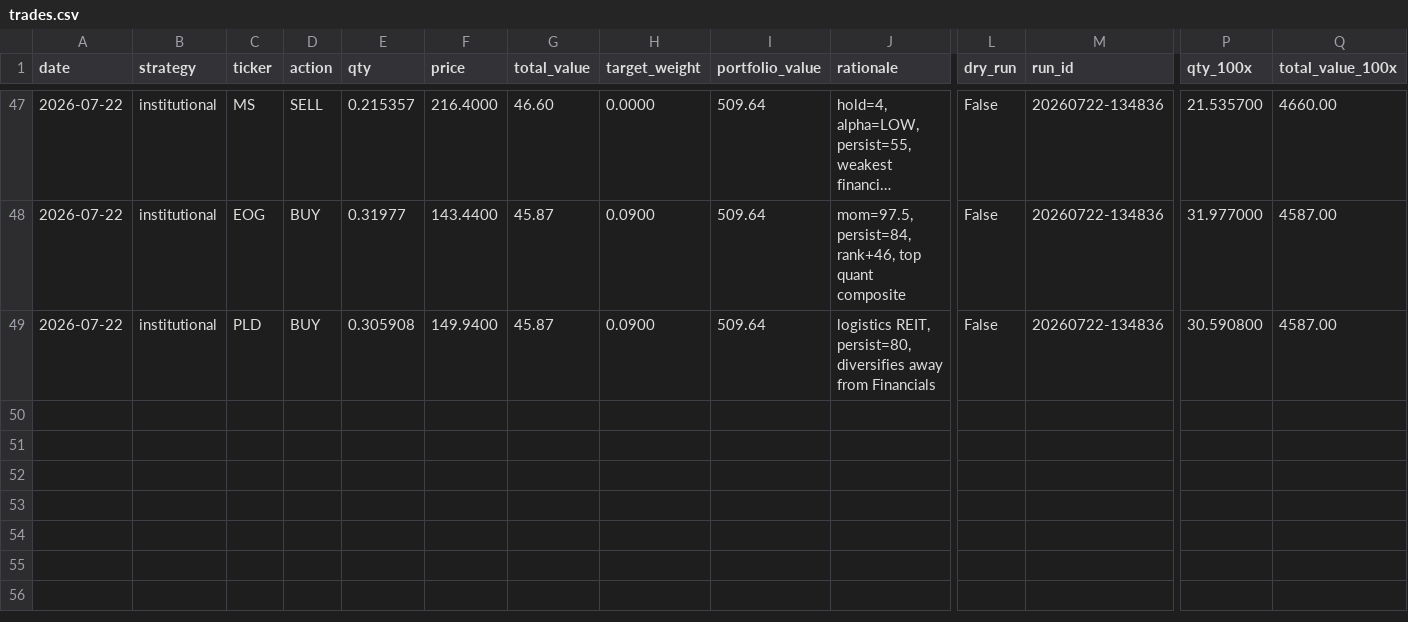
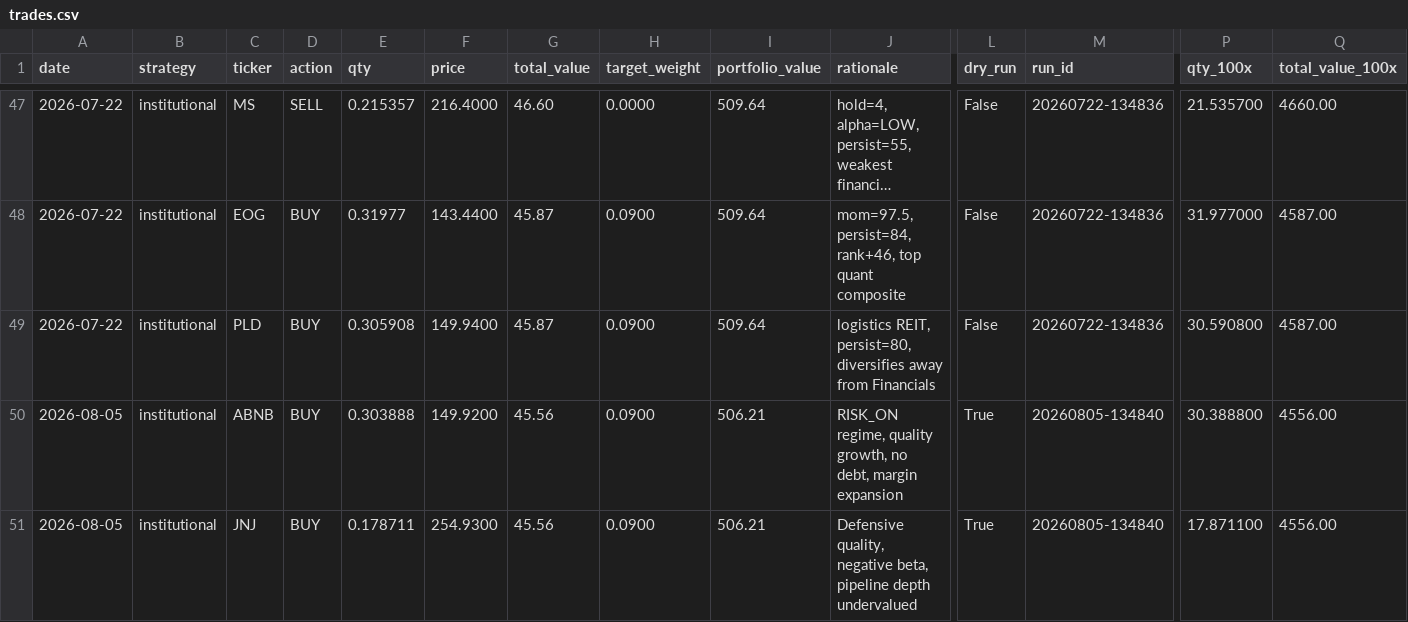
Before and after one commit to parthchoksi7/ai-investor, a CSV file: trades.csv, drawn as a sheet; only a part is shown, gaps mark what is left out; long unchanged cells end in …; rows hold the shown columns only; the diff names each change by its address in the sheet, - before the commit and + after, or states it on an @@ line.

```diff
--- a/trades.csv
+++ b/trades.csv
+row 50: 2026-08-05 | institutional | ABNB | BUY | 0.303888 | 149.9200 | 45.56 | 0.0900 | 506.21 | RISK_ON regime, quality growth, no debt, margin expansion | True | 20260805-134840 | 30.388800 | 4556.00
+row 51: 2026-08-05 | institutional | JNJ | BUY | 0.178711 | 254.9300 | 45.56 | 0.0900 | 506.21 | Defensive quality, negative beta, pipeline depth undervalued | True | 20260805-134840 | 17.871100 | 4556.00
```
Also changed, not shown: 10 other files.
